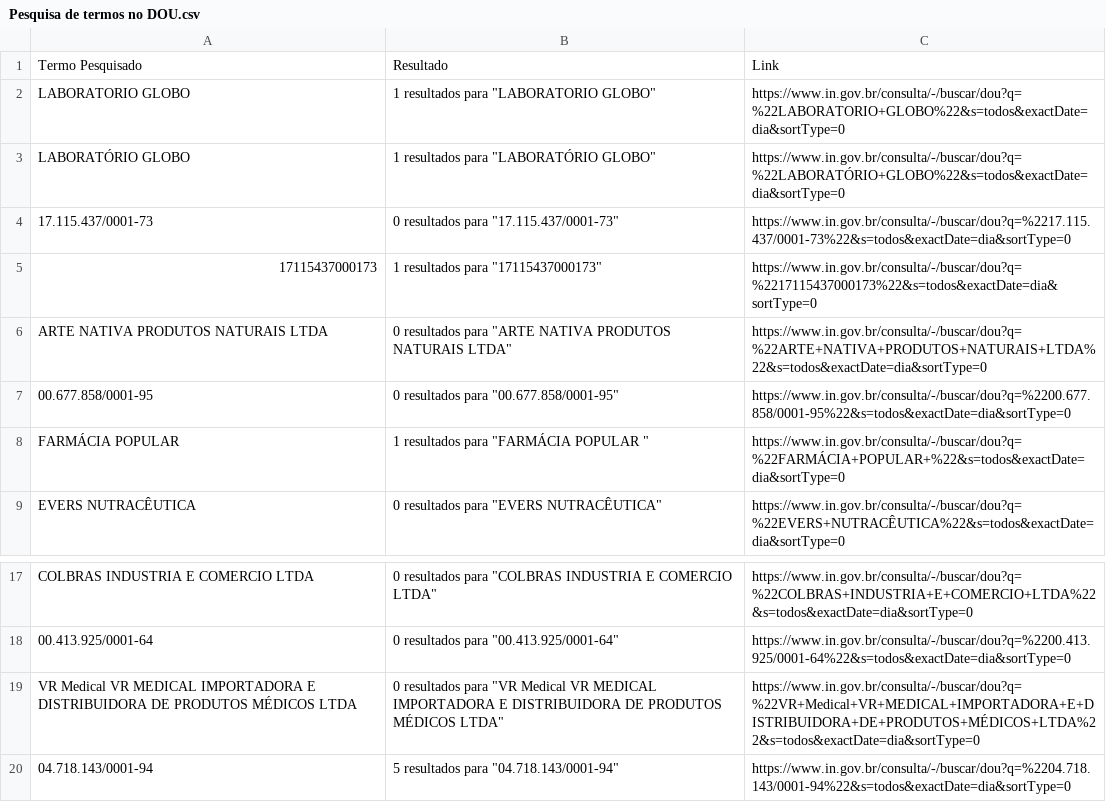
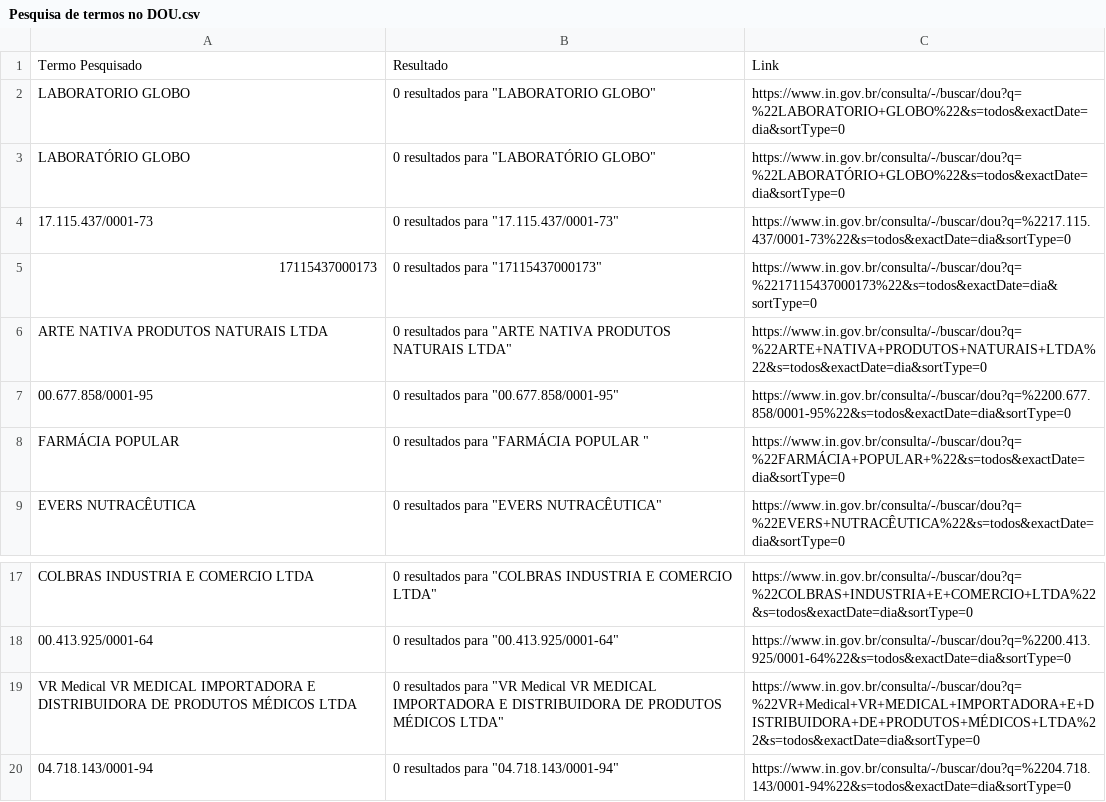
Before and after one commit to Diorgerb/DADOSreg, a CSV file: Pesquisa de termos no DOU.csv, drawn as a sheet; only a part is shown, gaps mark what is left out.

Commit message:
Atualizando arquivo CSV com informações extraídas

```diff
--- a/Pesquisa de termos no DOU.csv
+++ b/Pesquisa de termos no DOU.csv
@@ -1,9 +1,9 @@
 Termo Pesquisado,Resultado,Link
-LABORATORIO GLOBO,"1 resultados para ""LABORATORIO GLOBO""",https://www.in.gov.br/consulta/-/buscar/dou?q=%22LABORATORIO+GLOBO%22&s=todos&exactDate=dia&sortType=0
-LABORATÓRIO GLOBO,"1 resultados para ""LABORATÓRIO GLOBO""",https://www.in.gov.br/consulta/-/buscar/dou?q=%22LABORATÓRIO+GLOBO%22&s=todos&exactDate=dia&sortType=0
+LABORATORIO GLOBO,"0 resultados para ""LABORATORIO GLOBO""",https://www.in.gov.br/consulta/-/buscar/dou?q=%22LABORATORIO+GLOBO%22&s=todos&exactDate=dia&sortType=0
+LABORATÓRIO GLOBO,"0 resultados para ""LABORATÓRIO GLOBO""",https://www.in.gov.br/consulta/-/buscar/dou?q=%22LABORATÓRIO+GLOBO%22&s=todos&exactDate=dia&sortType=0
 17.115.437/0001-73,"0 resultados para ""17.115.437/0001-73""",https://www.in.gov.br/consulta/-/buscar/dou?q=%2217.115.437/0001-73%22&s=todos&exactDate=dia&sortType=0
-17115437000173,"1 resultados para ""17115437000173""",https://www.in.gov.br/consulta/-/buscar/dou?q=%2217115437000173%22&s=todos&exactDate=dia&sortType=0
+17115437000173,"0 resultados para ""17115437000173""",https://www.in.gov.br/consulta/-/buscar/dou?q=%2217115437000173%22&s=todos&exactDate=dia&sortType=0
 ARTE NATIVA PRODUTOS NATURAIS LTDA,"0 resultados para ""ARTE NATIVA PRODUTOS NATURAIS LTDA""",https://www.in.gov.br/consulta/-/buscar/dou?q=%22ARTE+NATIVA+PRODUTOS+NATURAIS+LTDA%22&s=todos&exactDate=dia&sortType=0
 00.677.858/0001-95,"0 resultados para ""00.677.858/0001-95""",https://www.in.gov.br/consulta/-/buscar/dou?q=%2200.677.858/0001-95%22&s=todos&exactDate=dia&sortType=0
-FARMÁCIA POPULAR ,"1 resultados para ""FARMÁCIA POPULAR """,https://www.in.gov.br/consulta/-/buscar/dou?q=%22FARMÁCIA+POPULAR+%22&s=todos&exactDate=dia&sortType=0
+FARMÁCIA POPULAR ,"0 resultados para ""FARMÁCIA POPULAR """,https://www.in.gov.br/consulta/-/buscar/dou?q=%22FARMÁCIA+POPULAR+%22&s=todos&exactDate=dia&sortType=0
 EVERS NUTRACÊUTICA,"0 resultados para ""EVERS NUTRACÊUTICA""",https://www.in.gov.br/consulta/-/buscar/dou?q=%22EVERS+NUTRACÊUTICA%22&s=todos&exactDate=dia&sortType=0
@@ -19,2 +19,2 @@ COLBRAS INDUSTRIA E COMERCIO LTDA,"0 resultados para ""COLBRAS INDUSTRIA E COMER
 VR Medical VR MEDICAL IMPORTADORA E DISTRIBUIDORA DE PRODUTOS MÉDICOS LTDA,"0 resultados para ""VR Medical VR MEDICAL IMPORTADORA E DISTRIBUIDORA DE PRODUTOS MÉDICOS LTDA""",https://www.in.gov.br/consulta/-/buscar/dou?q=%22VR+Medical+VR+MEDICAL+IMPORTADORA+E+DISTRIBUIDORA+DE+PRODUTOS+MÉDICOS+LTDA%22&s=todos&exactDate=dia&sortType=0
-04.718.143/0001-94,"5 resultados para ""04.718.143/0001-94""",https://www.in.gov.br/consulta/-/buscar/dou?q=%2204.718.143/0001-94%22&s=todos&exactDate=dia&sortType=0
+04.718.143/0001-94,"0 resultados para ""04.718.143/0001-94""",https://www.in.gov.br/consulta/-/buscar/dou?q=%2204.718.143/0001-94%22&s=todos&exactDate=dia&sortType=0
```
